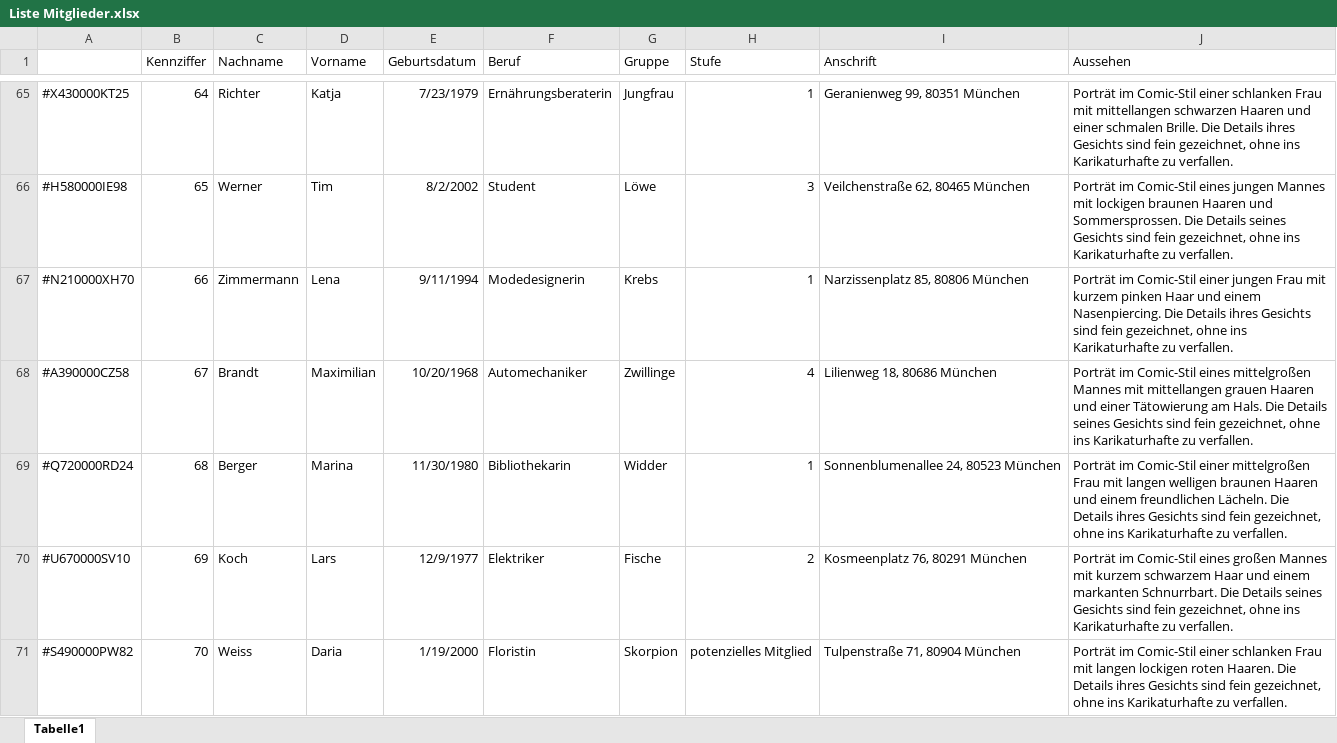
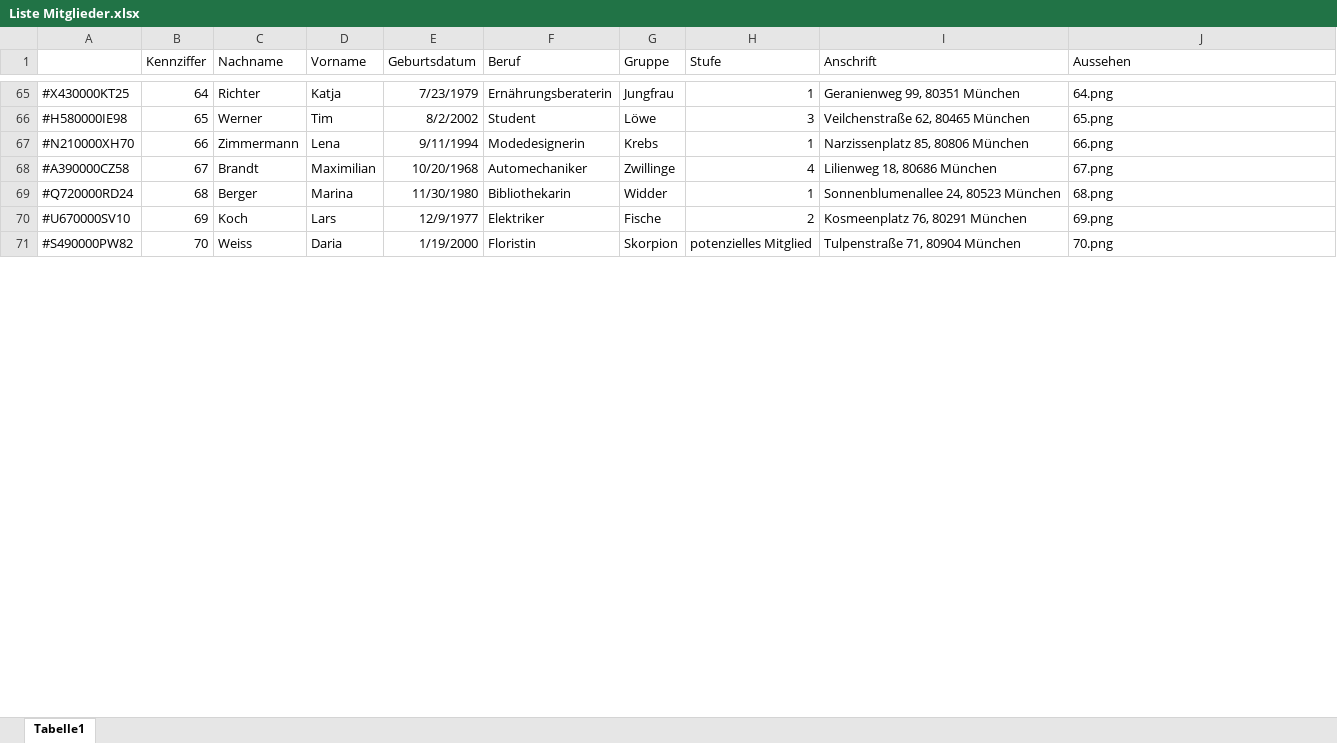
Before and after one commit to honeybalecta/Kartei, an Excel workbook: Liste Mitglieder.xlsx, sheet Tabelle1, drawn as a sheet; only a part is shown, gaps mark what is left out; values as stored, in another font and other column widths than the file's, no borders; the diff covers the shown part only; the diff names each change by its address in the sheet, - before the commit and + after, or states it on an @@ line.

```diff
--- a/Liste Mitglieder.xlsx (sheet Tabelle1)
+++ b/Liste Mitglieder.xlsx (sheet Tabelle1)
-J65 (Aussehen): Porträt im Comic-Stil einer schlanken Frau mit mittellangen schwarzen Haaren und einer schmalen Brille. Die Details ihres Gesichts sind fein gezeichnet, ohne ins Karikaturhafte zu verfallen.
+J65 (Aussehen): 64.png
-J66 (Aussehen): Porträt im Comic-Stil eines jungen Mannes mit lockigen braunen Haaren und Sommersprossen. Die Details seines Gesichts sind fein gezeichnet, ohne ins Karikaturhafte zu verfallen.
+J66 (Aussehen): 65.png
-J67 (Aussehen): Porträt im Comic-Stil einer jungen Frau mit kurzem pinken Haar und einem Nasenpiercing. Die Details ihres Gesichts sind fein gezeichnet, ohne ins Karikaturhafte zu verfallen.
+J67 (Aussehen): 66.png
-J68 (Aussehen): Porträt im Comic-Stil eines mittelgroßen Mannes mit mittellangen grauen Haaren und einer Tätowierung am Hals. Die Details seines Gesichts sind fein gezeichnet, ohne ins Karikaturhafte zu verfallen.
+J68 (Aussehen): 67.png
-J69 (Aussehen): Porträt im Comic-Stil einer mittelgroßen Frau mit langen welligen braunen Haaren und einem freundlichen Lächeln. Die Details ihres Gesichts sind fein gezeichnet, ohne ins Karikaturhafte zu verfallen.
+J69 (Aussehen): 68.png
-J70 (Aussehen): Porträt im Comic-Stil eines großen Mannes mit kurzem schwarzem Haar und einem markanten Schnurrbart. Die Details seines Gesichts sind fein gezeichnet, ohne ins Karikaturhafte zu verfallen.
+J70 (Aussehen): 69.png
-J71 (Aussehen): Porträt im Comic-Stil einer schlanken Frau mit langen lockigen roten Haaren. Die Details ihres Gesichts sind fein gezeichnet, ohne ins Karikaturhafte zu verfallen.
+J71 (Aussehen): 70.png
```
Also changed, not shown: 50 edited cells elsewhere in this sheet, Kartei.xlsx, 17 other files.
